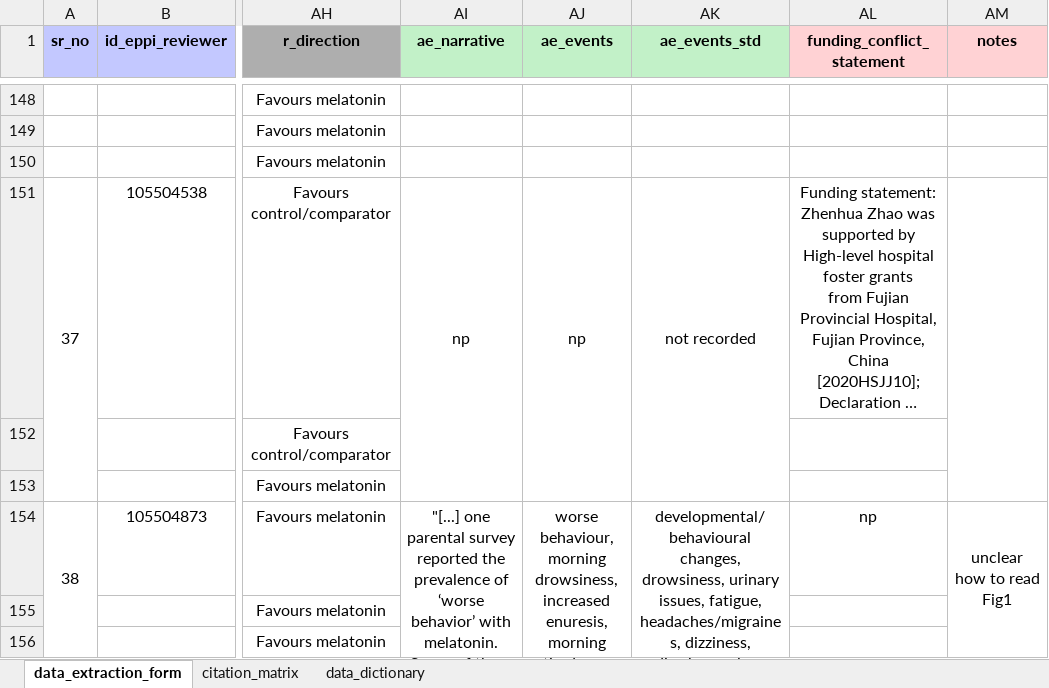
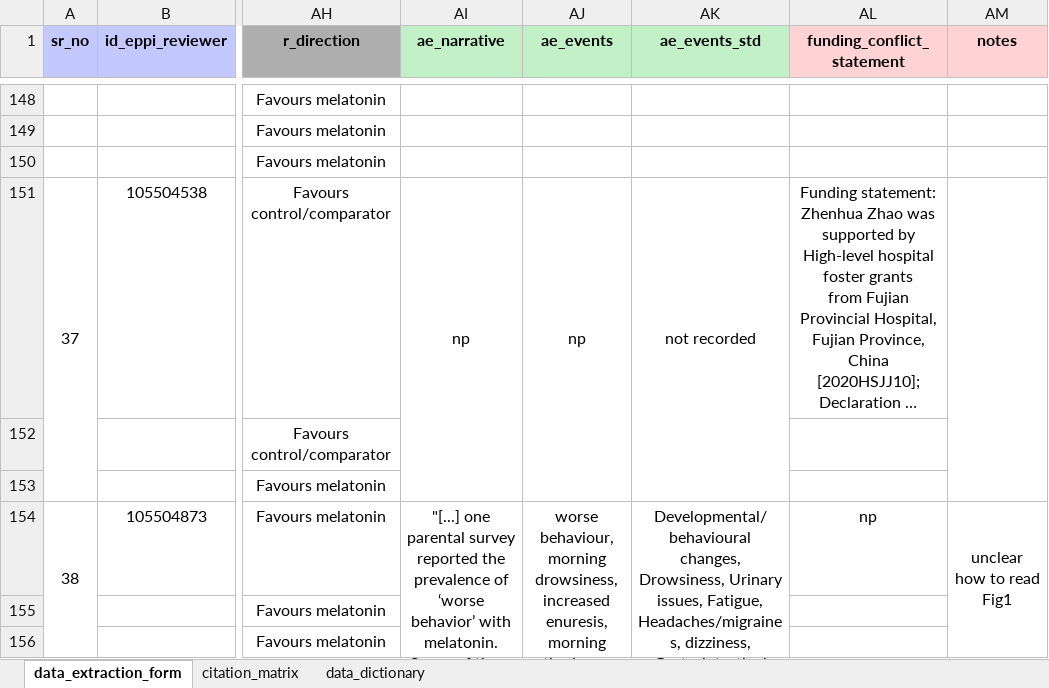
Before and after one commit to lukebax/melatonin-umbrella-scr, an Excel workbook: data/data.xlsx, sheet data_extraction_form, drawn as a sheet; only a part is shown, gaps mark what is left out; long unchanged cells end in …; values as stored, in another font and other column widths than the file's, no borders; the diff covers the shown part only; the diff names each change by its address in the sheet, - before the commit and + after, or states it on an @@ line.

Commit message:
Updated data extraction form

```diff
--- a/data/data.xlsx (sheet data_extraction_form)
+++ b/data/data.xlsx (sheet data_extraction_form)
-AK154 (ae_events_std): developmental/behavioural changes, drowsiness, urinary issues, fatigue, headaches/migraines, dizziness, diarrhoea, sleep related problems, agitation
+AK154 (ae_events_std): Developmental/behavioural changes, Drowsiness, Urinary issues, Fatigue, Headaches/migraines, dizziness, Gastrointestinal problems, Sleep related problems, Agitation
```
Also changed, not shown: 1 added row and 25 edited cells elsewhere in this sheet, sheet citation_matrix.
